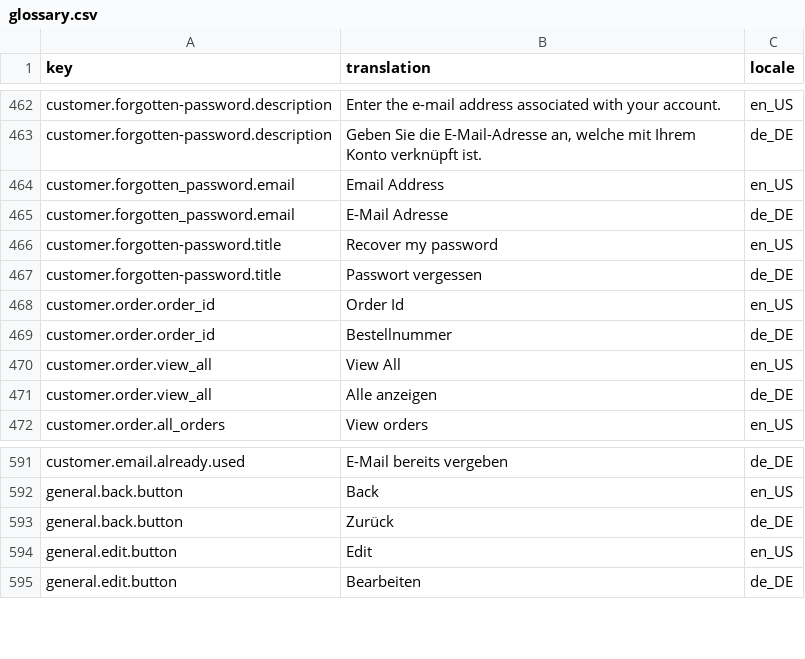
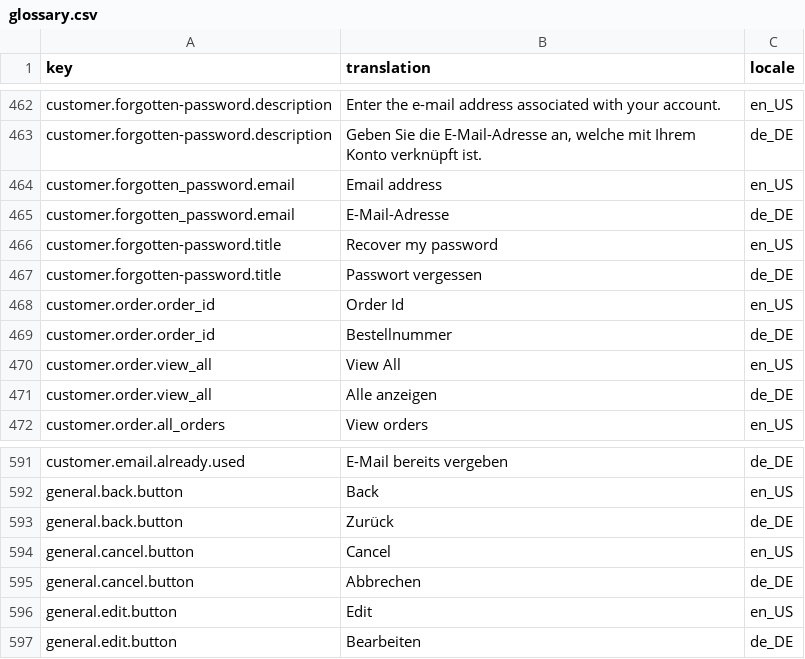
Before and after one commit to spryker-shop/b2b-demo-shop, a CSV file: data/import/glossary.csv, drawn as a sheet; only a part is shown, gaps mark what is left out.

```diff
--- a/data/import/glossary.csv
+++ b/data/import/glossary.csv
@@ -463,4 +463,4 @@ customer.forgotten-password.description,Enter the e-mail address associated with
 customer.forgotten-password.description,"Geben Sie die E-Mail-Adresse an, welche mit Ihrem Konto verknüpft ist.",de_DE
-customer.forgotten_password.email,Email Address,en_US
-customer.forgotten_password.email,E-Mail Adresse,de_DE
+customer.forgotten_password.email,Email address,en_US
+customer.forgotten_password.email,E-Mail-Adresse,de_DE
 customer.forgotten-password.title,Recover my password,en_US
@@ -593,2 +593,4 @@ general.back.button,Back,en_US
 general.back.button,Zurück,de_DE
+general.cancel.button,Cancel,en_US
+general.cancel.button,Abbrechen,de_DE
 general.edit.button,Edit,en_US
```
Also changed, not shown: 4 other files.
